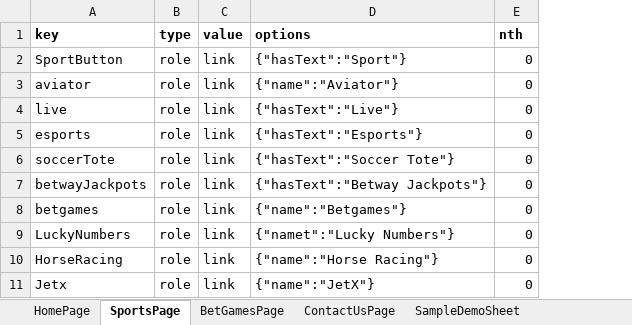
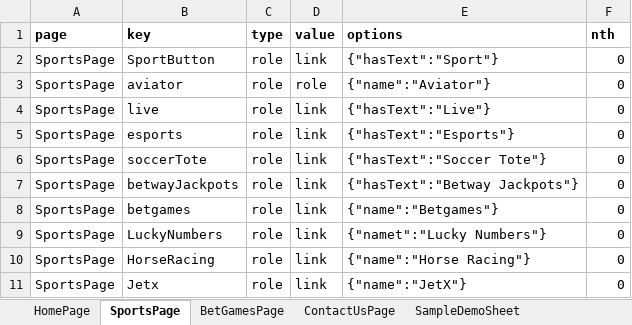
Before and after one commit to athrvzoz/LocatorFile, an Excel workbook: locators.xlsx, sheet SportsPage, drawn as a sheet; only a part is shown; values as stored, in another font and other column widths than the file's, no borders; addresses are those after the commit; the diff names each change by its address in the sheet, - before the commit and + after, or states it on an @@ line.

Commit message:
Testing

```diff
--- a/locators.xlsx (sheet SportsPage)
+++ b/locators.xlsx (sheet SportsPage)
+column A (page), rows 2-11: all SportsPage
-D3 (value): link
+D3 (value): role
```
